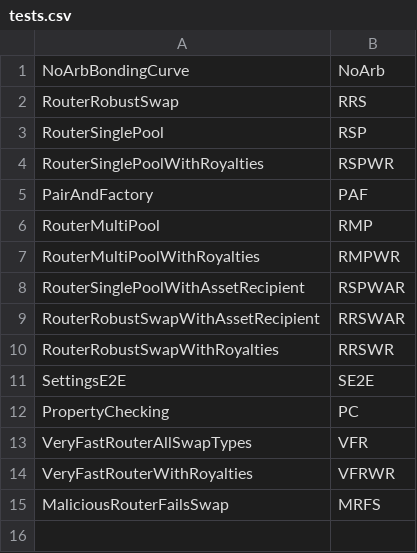
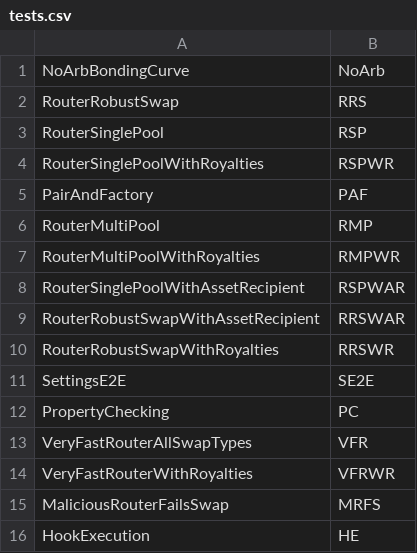
Before and after one commit to sudoswap/lssvm2, a CSV file: src/testgen-scripts/tests.csv, drawn as a sheet.

```diff
--- a/src/testgen-scripts/tests.csv
+++ b/src/testgen-scripts/tests.csv
@@ -15 +15,2 @@ VeryFastRouterWithRoyalties,VFRWR
 MaliciousRouterFailsSwap,MRFS
+HookExecution,HE
```
Also changed, not shown: 45 other files.
